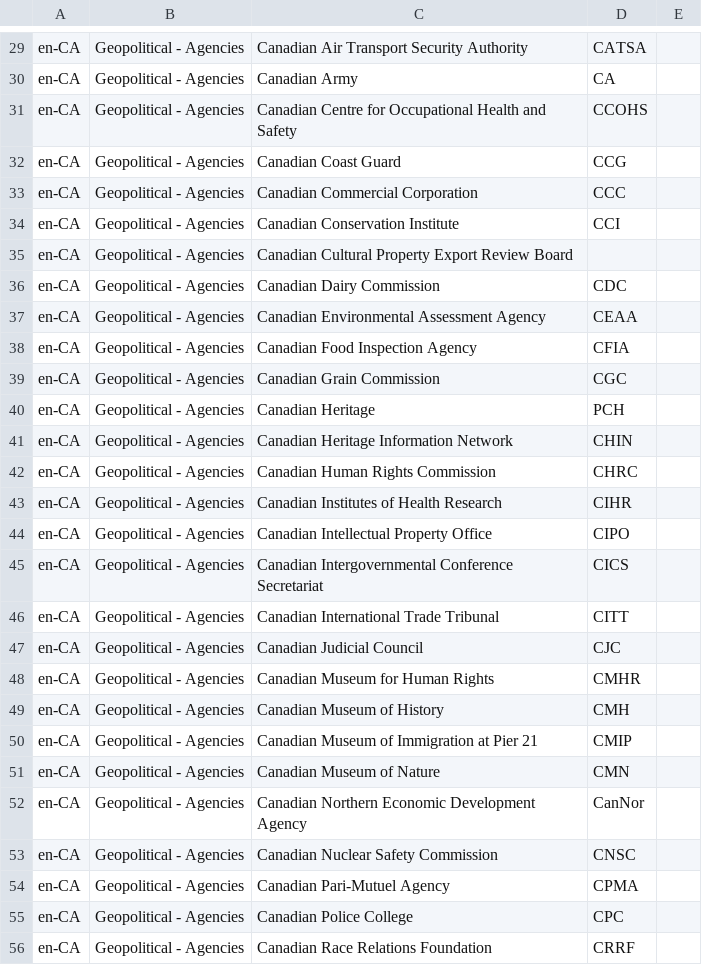
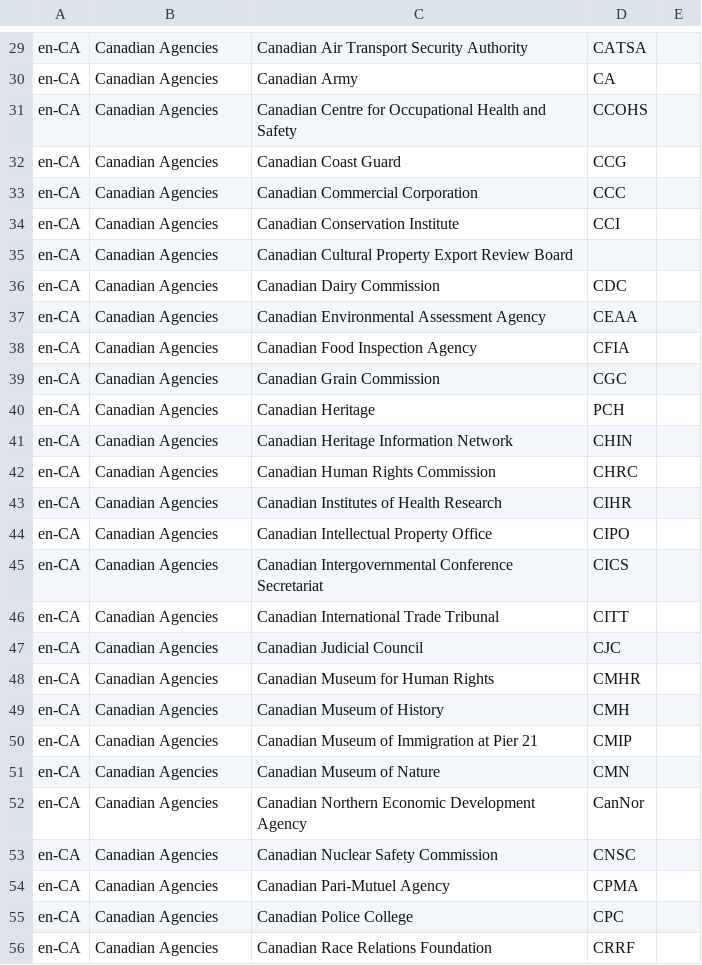
Before and after one commit to LexPredict/lexpredict-legal-dictionary, a CSV file: en/geopolitical/ca_regulators.csv, drawn as a sheet; only a part is shown, gaps mark what is left out; the diff covers the shown part only; the diff names each change by its address in the sheet, - before the commit and + after, or states it on an @@ line.

Commit message:
Updated category to "Canadian Agencies"

```diff
--- a/en/geopolitical/ca_regulators.csv
+++ b/en/geopolitical/ca_regulators.csv
-B29:B56: Geopolitical - Agencies
+B29:B56: Canadian Agencies
```
Also changed, not shown: 171 edited cells elsewhere in this file.
